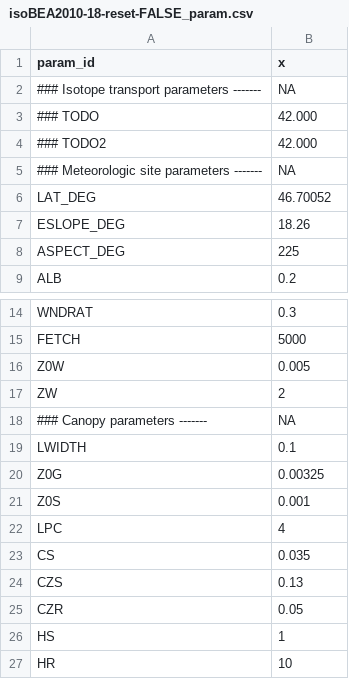
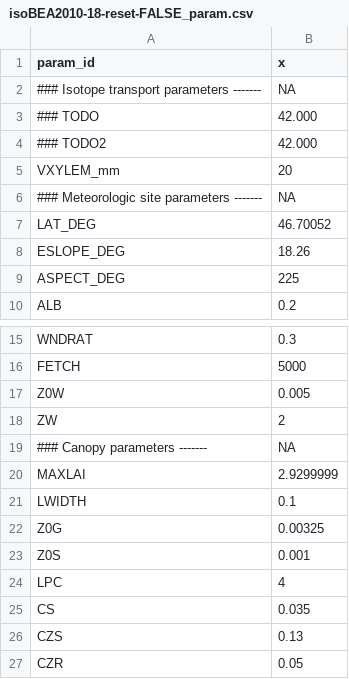
Before and after one commit to fabern/LWFBrook90.jl, a CSV file: examples/isoBEA2010-18-reset-FALSE-input/isoBEA2010-18-reset-FALSE_param.csv, drawn as a sheet; only a part is shown, gaps mark what is left out; the shorter side is filled out with more unchanged rows; the diff names each change by its address in the sheet, - before the commit and + after, or states it on an @@ line.

```diff
--- a/examples/isoBEA2010-18-reset-FALSE-input/isoBEA2010-18-reset-FALSE_param.csv
+++ b/examples/isoBEA2010-18-reset-FALSE-input/isoBEA2010-18-reset-FALSE_param.csv
+row 5: VXYLEM_mm | 20
+row 20: MAXLAI | 2.9299999
```
Also changed, not shown: examples/BEA2016-reset-FALSE-input/BEA2016-reset-FALSE_param.csv, examples/isoBEAdense2010-18-reset-FALSE-input/isoBEAdense2010-18-reset-FALSE_param.csv, 18 other files.
